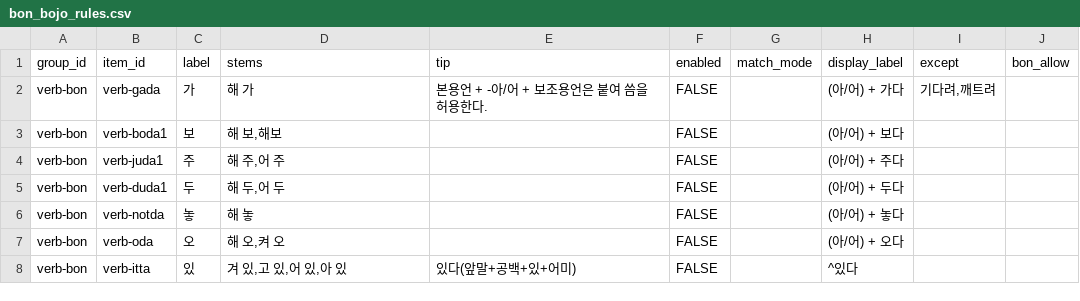
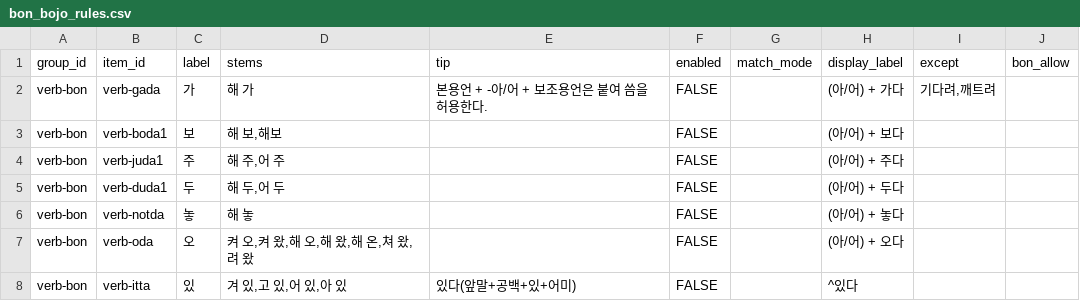
Before and after one commit to indiya-momo/REDPEN, a CSV file: templates/bon_bojo_rules.csv, drawn as a sheet.

```diff
--- a/templates/bon_bojo_rules.csv
+++ b/templates/bon_bojo_rules.csv
@@ -6,3 +6,3 @@ verb-bon,verb-duda1,두,"해 두,어 두",,FALSE,,(아/어) + 두다,
 verb-bon,verb-notda,놓,"해 놓",,FALSE,,(아/어) + 놓다,
-verb-bon,verb-oda,오,"해 오,켜 오",,FALSE,,(아/어) + 오다,
+verb-bon,verb-oda,오,"켜 오,켜 왔,해 오,해 왔,해 온,쳐 왔,려 왔",,FALSE,,(아/어) + 오다,
 verb-bon,verb-itta,있,"겨 있,고 있,어 있,아 있",있다(앞말+공백+있+어미),FALSE,,^있다,
```
Also changed, not shown: 32 other files.
